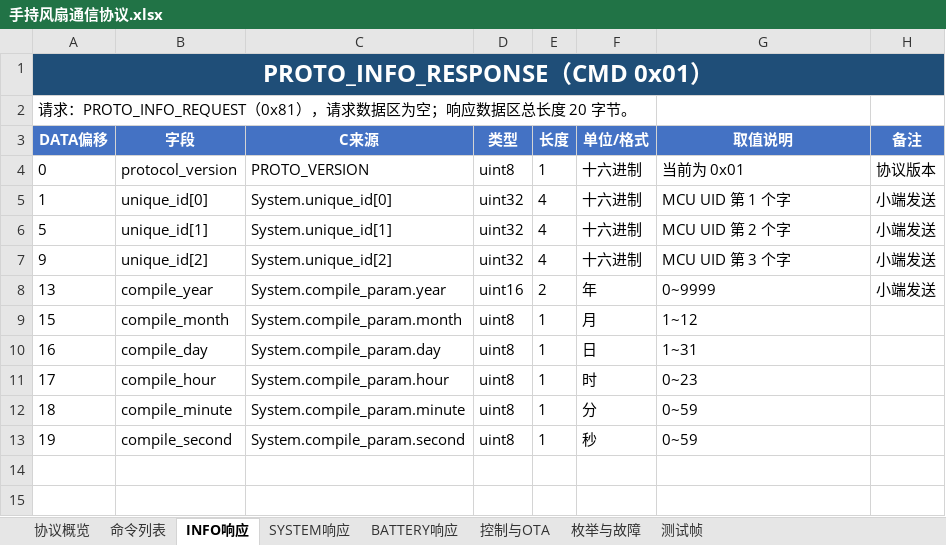
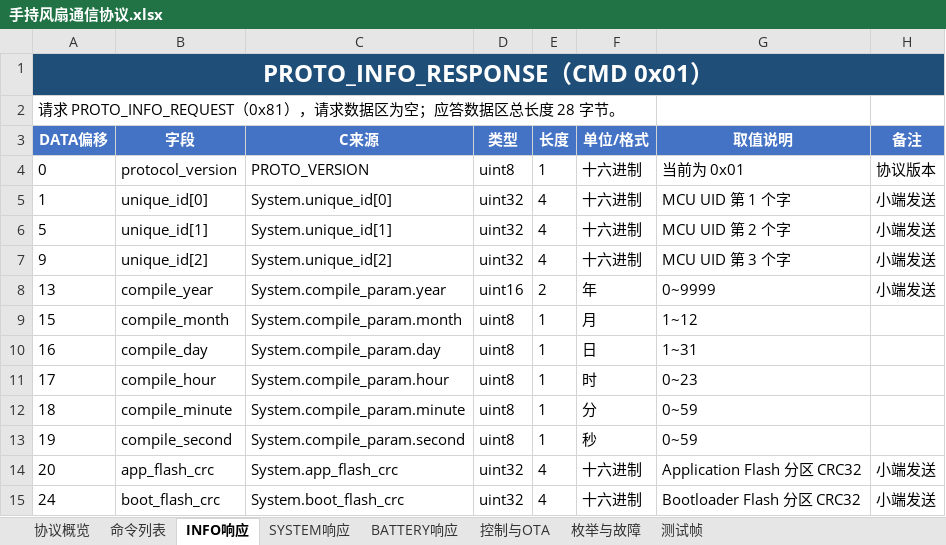
Before and after one commit to c6c6c6c/BA-Handheld-Fan-Gen2, an Excel workbook: Doc/手持风扇通信协议.xlsx, sheet INFO响应, drawn as a sheet; values as stored, in another font and other column widths than the file's, no borders; the diff names each change by its address in the sheet, - before the commit and + after, or states it on an @@ line.

Commit message:
feat(ota): 完善固件升级、Flash 校验与通信测试链路
修改内容：
1. 重构 Bootloader Flash 擦写流程，增加升级完成后的 APP 尾部清理，并移除旧版升级实现。
2. 新增 CRC32/ISO-HDLC 算法，支持查表法与逐位法切换，并通过设备信息协议返回 APP、Boot CRC32。
3. 扩展系统控制、恢复出厂、制冷及 OTA 通信协议，同步更新串口测试工具和协议文档。
4. 优化升级固件合并及分区填充逻辑，新增 J-Link Flash 区域读取与 BIN 对比工具。
5. 调整 PGA 增益、充电控制、BMS 换算及相关应用初始化逻辑。

修改原因：
- 完善 OTA 固件烧录、完整性校验和升级后 Flash 清理能力，同时保持上位机工具与设备协议一致。

影响范围：
- Bootloader、Flash 驱动、CRC算法、系统信息协议、串口测试、固件合并工具及部分应用控制逻辑。

注意事项：
- serial_test.py 当前同时存在已暂存和未暂存修改，提交前需重新执行 git add。
- 已完成 CRC32 标准向量、Python语法、OTA空应答模拟及 J-Link命令生成验证；仍需在硬件上完成完整OTA升级回归。

```diff
--- a/Doc/手持风扇通信协议.xlsx (sheet INFO响应)
+++ b/Doc/手持风扇通信协议.xlsx (sheet INFO响应)
-A2 (DATA偏移): 请求：PROTO_INFO_REQUEST（0x81），请求数据区为空；响应数据区总长度 20 字节。
+A2 (DATA偏移): 请求 PROTO_INFO_REQUEST（0x81），请求数据区为空；应答数据区总长度 28 字节。
+row 14: 20 | app_flash_crc | System.app_flash_crc | uint32 | 4 | 十六进制 | Application Flash 分区 CRC32 | 小端发送
+row 15: 24 | boot_flash_crc | System.boot_flash_crc | uint32 | 4 | 十六进制 | Bootloader Flash 分区 CRC32 | 小端发送
```
Also changed, not shown: sheet SYSTEM响应, sheet 控制与OTA, sheet 测试帧, sheet 命令列表, sheet 协议概览, 39 other files.
